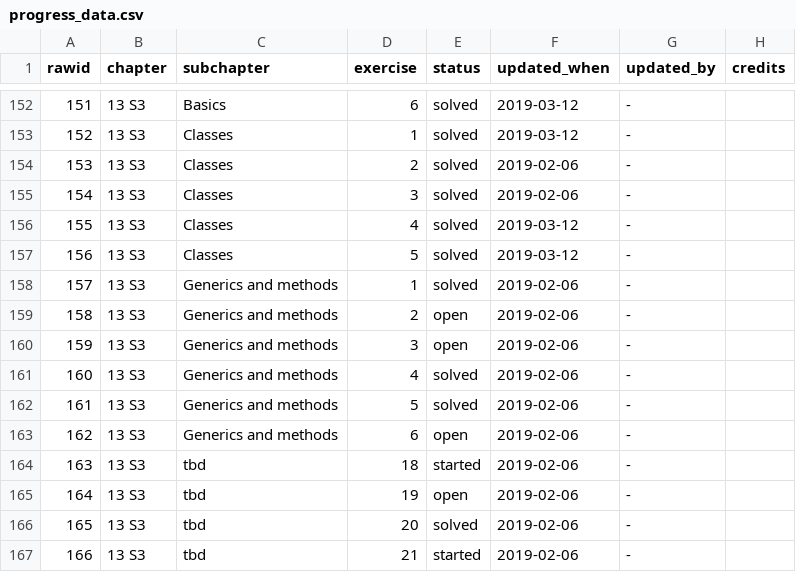
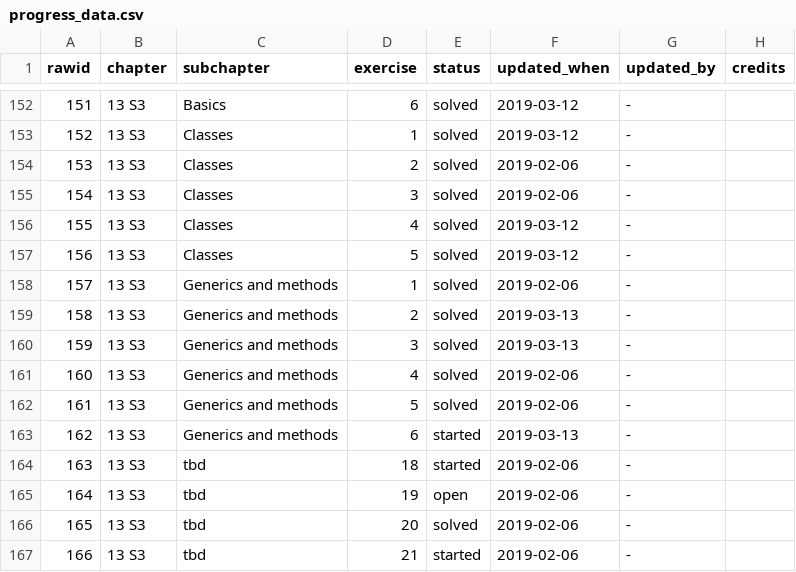
Before and after one commit to Tazinho/Advanced-R-Solutions, a CSV file: progress_data.csv, drawn as a sheet; only a part is shown, gaps mark what is left out.

Commit message:
solves "S3 - Generics and Methods"
- #144

```diff
--- a/progress_data.csv
+++ b/progress_data.csv
@@ -158,7 +158,7 @@ rawid	chapter	subchapter	exercise	status	updated_when	updated_by	credits
 157	13 S3	Generics and methods	1	solved	2019-02-06	-	
-158	13 S3	Generics and methods	2	open	2019-02-06	-	
-159	13 S3	Generics and methods	3	open	2019-02-06	-	
+158	13 S3	Generics and methods	2	solved	2019-03-13	-	
+159	13 S3	Generics and methods	3	solved	2019-03-13	-	
 160	13 S3	Generics and methods	4	solved	2019-02-06	-	
 161	13 S3	Generics and methods	5	solved	2019-02-06	-	
-162	13 S3	Generics and methods	6	open	2019-02-06	-	
+162	13 S3	Generics and methods	6	started	2019-03-13	-	
 163	13 S3	tbd	18	started	2019-02-06	-	
```
Also changed, not shown: 1 other file.
